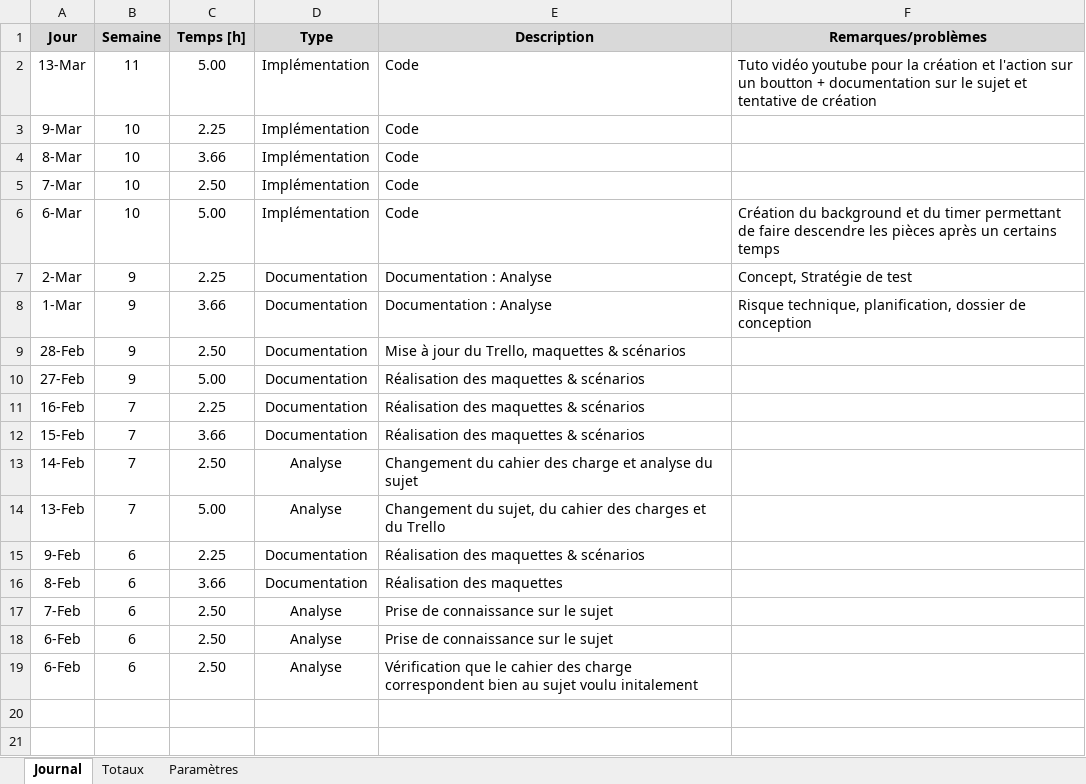
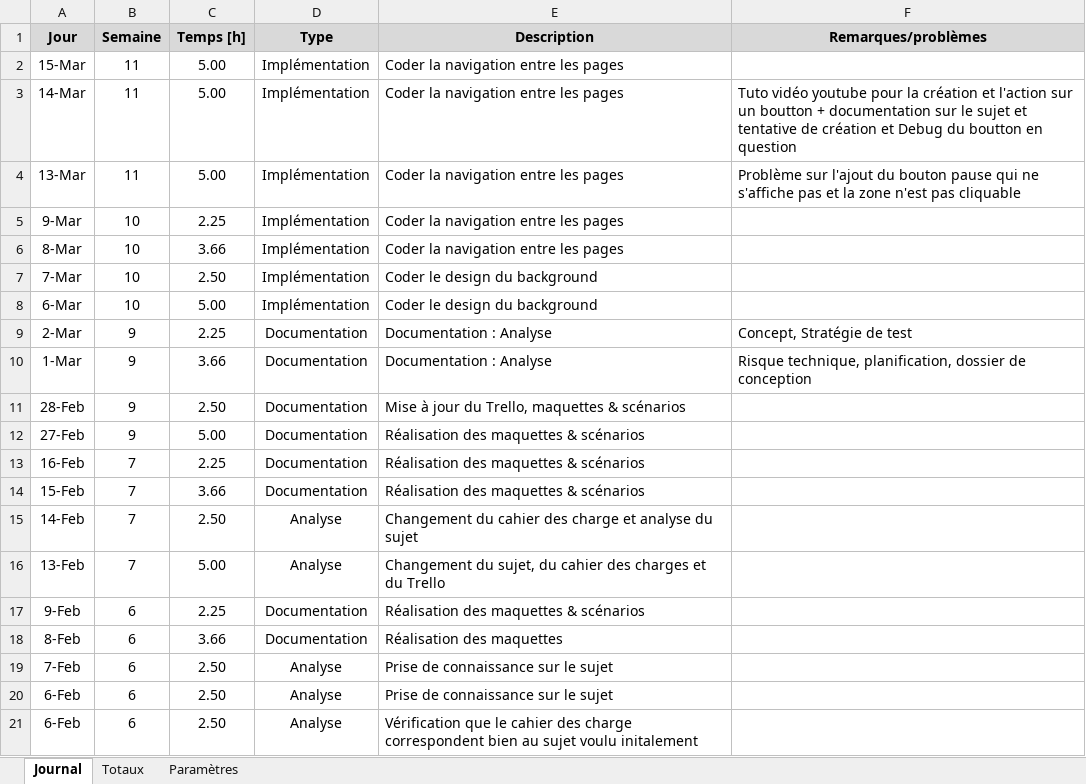
Before and after one commit to AFKSlayerz/Tetris, an Excel workbook: Dossier de projet/Journal de travail.xlsm, sheet Journal, drawn as a sheet; values as stored, in another font and other column widths than the file's, no borders; charts and pictures not drawn; addresses are those after the commit; the diff names each change by its address in the sheet, - before the commit and + after, or states it on an @@ line.

Commit message:
Doc update

```diff
--- a/Dossier de projet/Journal de travail.xlsm (sheet Journal)
+++ b/Dossier de projet/Journal de travail.xlsm (sheet Journal)
+row 2: 15-Mar | 11 | 5.00 | Implémentation | Coder la navigation entre les pages
+row 3: 14-Mar | 11 | 5.00 | Implémentation | Coder la navigation entre les pages | Tuto vidéo youtube pour la création et l'action sur un boutton + documentation sur le sujet et tentative de création et Debug du boutton en question
-E4:E6 (Description): Code
+E4:E6 (Description): Coder la navigation entre les pages
-F4 (Remarques/problèmes): Tuto vidéo youtube pour la création et l'action sur un boutton + documentation sur le sujet et tentative de création
+F4 (Remarques/problèmes): Problème sur l'ajout du bouton pause qui ne s'affiche pas et la zone n'est pas cliquable
-E7:E8 (Description): Code
+E7:E8 (Description): Coder le design du background
-F8 (Remarques/problèmes): Création du background et du timer permettant de faire descendre les pièces après un certains temps
+F8 (Remarques/problèmes): (empty)
```
Also changed, not shown: formulas that keep their value.
